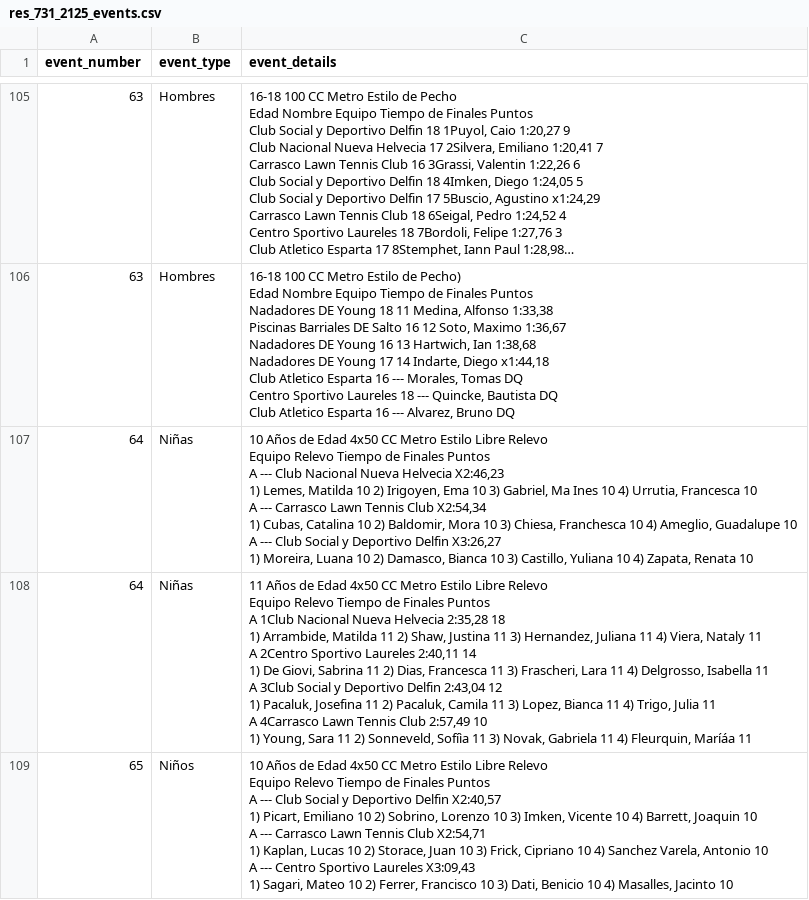
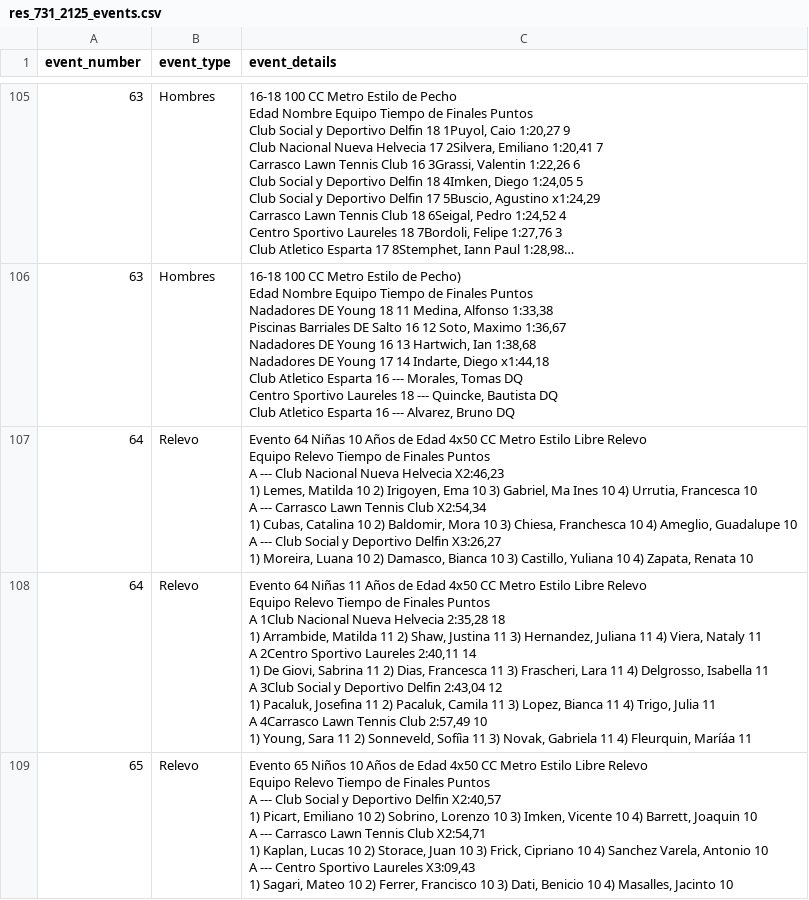
Before and after one commit to pablodav/extraer_datos_FUN, a CSV file: data/res_731_2125_events.csv, drawn as a sheet; only a part is shown, gaps mark what is left out; long unchanged cells end in …; the diff covers the shown part only.

```diff
--- a/data/res_731_2125_events.csv
+++ b/data/res_731_2125_events.csv
@@ -1582,27 +1582,27 @@ Centro Sportivo Laureles  18 --- Quincke, Bautista DQ
 Club Atletico Esparta  16 --- Alvarez, Bruno DQ"
-64,Niñas,"10 Años de Edad 4x50 CC Metro Estilo Libre Relevo
- Equipo Relevo Tiempo de Finales Puntos
-    A --- Club Nacional Nueva Helvecia X2:46,23
-1) Lemes, Matilda 10 2) Irigoyen, Ema 10 3) Gabriel, Ma Ines 10 4) Urrutia, Francesca 10
-    A --- Carrasco Lawn Tennis Club X2:54,34
-1) Cubas, Catalina 10 2) Baldomir, Mora 10 3) Chiesa, Franchesca 10 4) Ameglio, Guadalupe 10
-    A --- Club Social y Deportivo Delfin X3:26,27
-1) Moreira, Luana 10 2) Damasco, Bianca 10 3) Castillo, Yuliana 10 4) Zapata, Renata 10"
-64,Niñas,"11 Años de Edad 4x50 CC Metro Estilo Libre Relevo
- Equipo Relevo Tiempo de Finales Puntos
-    A 1Club Nacional Nueva Helvecia 2:35,28 18
-1) Arrambide, Matilda 11 2) Shaw, Justina 11 3) Hernandez, Juliana 11 4) Viera, Nataly 11
-    A 2Centro Sportivo Laureles 2:40,11 14
-1) De Giovi, Sabrina 11 2) Dias, Francesca 11 3) Frascheri, Lara 11 4) Delgrosso, Isabella 11
-    A 3Club Social y Deportivo Delfin 2:43,04 12
-1) Pacaluk, Josefina 11 2) Pacaluk, Camila 11 3) Lopez, Bianca 11 4) Trigo, Julia 11
-    A 4Carrasco Lawn Tennis Club 2:57,49 10
-1) Young, Sara 11 2) Sonneveld, Sofíìa 11 3) Novak, Gabriela 11 4) Fleurquin, Maríáa 11"
-65,Niños,"10 Años de Edad 4x50 CC Metro Estilo Libre Relevo
- Equipo Relevo Tiempo de Finales Puntos
-    A --- Club Social y Deportivo Delfin X2:40,57
-1) Picart, Emiliano 10 2) Sobrino, Lorenzo 10 3) Imken, Vicente 10 4) Barrett, Joaquin 10
-    A --- Carrasco Lawn Tennis Club X2:54,71
-1) Kaplan, Lucas 10 2) Storace, Juan 10 3) Frick, Cipriano 10 4) Sanchez Varela, Antonio 10
-    A --- Centro Sportivo Laureles X3:09,43
-1) Sagari, Mateo 10 2) Ferrer, Francisco 10 3) Dati, Benicio 10 4) Masalles, Jacinto 10"
+64,Relevo,"Evento 64  Niñas 10 Años de Edad 4x50 CC Metro Estilo Libre Relevo
+ Equipo Relevo Tiempo de Finales Puntos
+    A --- Club Nacional Nueva Helvecia X2:46,23
+1) Lemes, Matilda 10 2) Irigoyen, Ema 10 3) Gabriel, Ma Ines 10 4) Urrutia, Francesca 10
+    A --- Carrasco Lawn Tennis Club X2:54,34
+1) Cubas, Catalina 10 2) Baldomir, Mora 10 3) Chiesa, Franchesca 10 4) Ameglio, Guadalupe 10
+    A --- Club Social y Deportivo Delfin X3:26,27
+1) Moreira, Luana 10 2) Damasco, Bianca 10 3) Castillo, Yuliana 10 4) Zapata, Renata 10"
+64,Relevo,"Evento 64  Niñas 11 Años de Edad 4x50 CC Metro Estilo Libre Relevo
+ Equipo Relevo Tiempo de Finales Puntos
+    A 1Club Nacional Nueva Helvecia 2:35,28 18
+1) Arrambide, Matilda 11 2) Shaw, Justina 11 3) Hernandez, Juliana 11 4) Viera, Nataly 11
+    A 2Centro Sportivo Laureles 2:40,11 14
+1) De Giovi, Sabrina 11 2) Dias, Francesca 11 3) Frascheri, Lara 11 4) Delgrosso, Isabella 11
+    A 3Club Social y Deportivo Delfin 2:43,04 12
+1) Pacaluk, Josefina 11 2) Pacaluk, Camila 11 3) Lopez, Bianca 11 4) Trigo, Julia 11
+    A 4Carrasco Lawn Tennis Club 2:57,49 10
+1) Young, Sara 11 2) Sonneveld, Sofíìa 11 3) Novak, Gabriela 11 4) Fleurquin, Maríáa 11"
+65,Relevo,"Evento 65  Niños 10 Años de Edad 4x50 CC Metro Estilo Libre Relevo
+ Equipo Relevo Tiempo de Finales Puntos
+    A --- Club Social y Deportivo Delfin X2:40,57
+1) Picart, Emiliano 10 2) Sobrino, Lorenzo 10 3) Imken, Vicente 10 4) Barrett, Joaquin 10
+    A --- Carrasco Lawn Tennis Club X2:54,71
+1) Kaplan, Lucas 10 2) Storace, Juan 10 3) Frick, Cipriano 10 4) Sanchez Varela, Antonio 10
+    A --- Centro Sportivo Laureles X3:09,43
+1) Sagari, Mateo 10 2) Ferrer, Francisco 10 3) Dati, Benicio 10 4) Masalles, Jacinto 10"
```
Also changed, not shown: 3 added rows and 78 edited cells elsewhere in this file, 3 other files.
